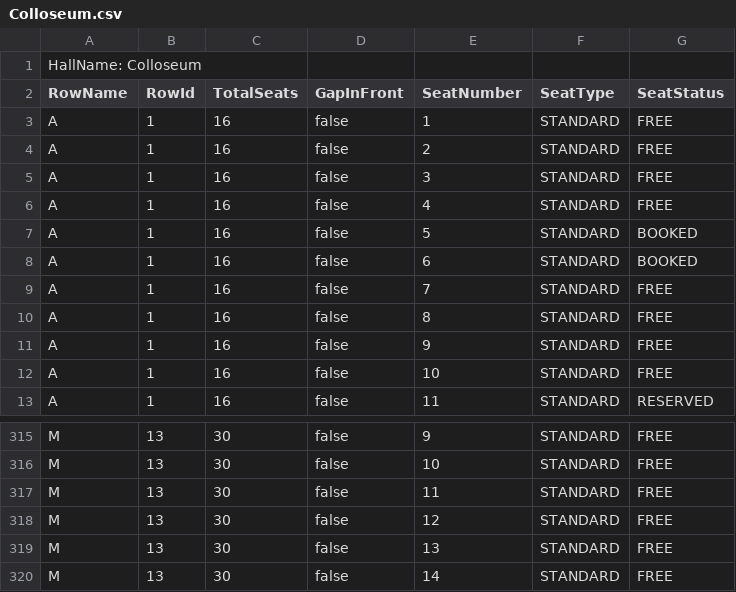
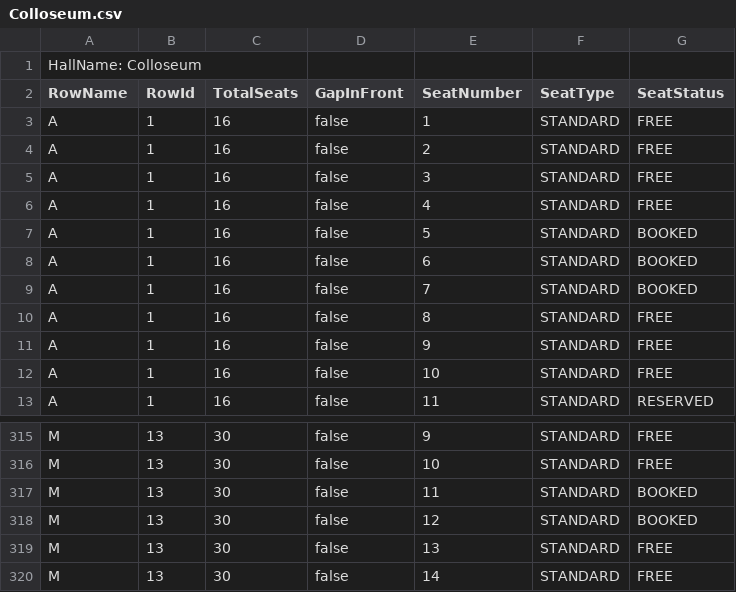
Before and after one commit to Roeder-D/JavaFx-project_1, a CSV file: data/Colloseum.csv, drawn as a sheet; only a part is shown, gaps mark what is left out.

```diff
--- a/data/Colloseum.csv
+++ b/data/Colloseum.csv
@@ -8,3 +8,3 @@ A,1,16,false,5,STANDARD,BOOKED
 A,1,16,false,6,STANDARD,BOOKED
-A,1,16,false,7,STANDARD,FREE
+A,1,16,false,7,STANDARD,BOOKED
 A,1,16,false,8,STANDARD,FREE
@@ -316,4 +316,4 @@ M,13,30,false,9,STANDARD,FREE
 M,13,30,false,10,STANDARD,FREE
-M,13,30,false,11,STANDARD,FREE
-M,13,30,false,12,STANDARD,FREE
+M,13,30,false,11,STANDARD,BOOKED
+M,13,30,false,12,STANDARD,BOOKED
 M,13,30,false,13,STANDARD,FREE
```
Also changed, not shown: 3 other files.
